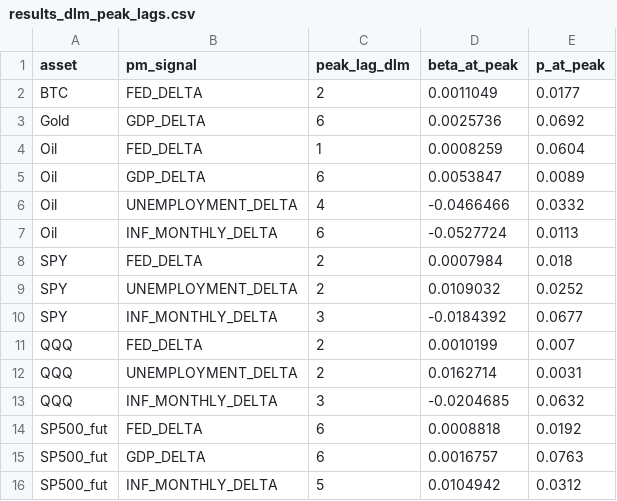
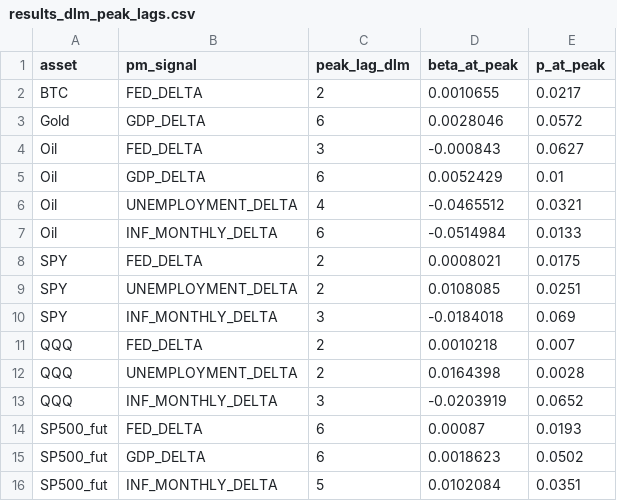
Before and after one commit to flyingduck0/ML_Seminar_Project, a CSV file: results/results_dlm_peak_lags.csv, drawn as a sheet.

```diff
--- a/results/results_dlm_peak_lags.csv
+++ b/results/results_dlm_peak_lags.csv
@@ -1,16 +1,16 @@
 asset,pm_signal,peak_lag_dlm,beta_at_peak,p_at_peak
-BTC,FED_DELTA,2,0.0011049,0.0177
-Gold,GDP_DELTA,6,0.0025736,0.0692
-Oil,FED_DELTA,1,0.0008259,0.0604
-Oil,GDP_DELTA,6,0.0053847,0.0089
-Oil,UNEMPLOYMENT_DELTA,4,-0.0466466,0.0332
-Oil,INF_MONTHLY_DELTA,6,-0.0527724,0.0113
-SPY,FED_DELTA,2,0.0007984,0.018
-SPY,UNEMPLOYMENT_DELTA,2,0.0109032,0.0252
-SPY,INF_MONTHLY_DELTA,3,-0.0184392,0.0677
-QQQ,FED_DELTA,2,0.0010199,0.007
-QQQ,UNEMPLOYMENT_DELTA,2,0.0162714,0.0031
-QQQ,INF_MONTHLY_DELTA,3,-0.0204685,0.0632
-SP500_fut,FED_DELTA,6,0.0008818,0.0192
-SP500_fut,GDP_DELTA,6,0.0016757,0.0763
-SP500_fut,INF_MONTHLY_DELTA,5,0.0104942,0.0312
+BTC,FED_DELTA,2,0.0010655,0.0217
+Gold,GDP_DELTA,6,0.0028046,0.0572
+Oil,FED_DELTA,3,-0.000843,0.0627
+Oil,GDP_DELTA,6,0.0052429,0.01
+Oil,UNEMPLOYMENT_DELTA,4,-0.0465512,0.0321
+Oil,INF_MONTHLY_DELTA,6,-0.0514984,0.0133
+SPY,FED_DELTA,2,0.0008021,0.0175
+SPY,UNEMPLOYMENT_DELTA,2,0.0108085,0.0251
+SPY,INF_MONTHLY_DELTA,3,-0.0184018,0.069
+QQQ,FED_DELTA,2,0.0010218,0.007
+QQQ,UNEMPLOYMENT_DELTA,2,0.0164398,0.0028
+QQQ,INF_MONTHLY_DELTA,3,-0.0203919,0.0652
+SP500_fut,FED_DELTA,6,0.00087,0.0193
+SP500_fut,GDP_DELTA,6,0.0018623,0.0502
+SP500_fut,INF_MONTHLY_DELTA,5,0.0102084,0.0351
```
Also changed, not shown: results/current_signals.csv, results/results_backtest.csv, 9 other files.
